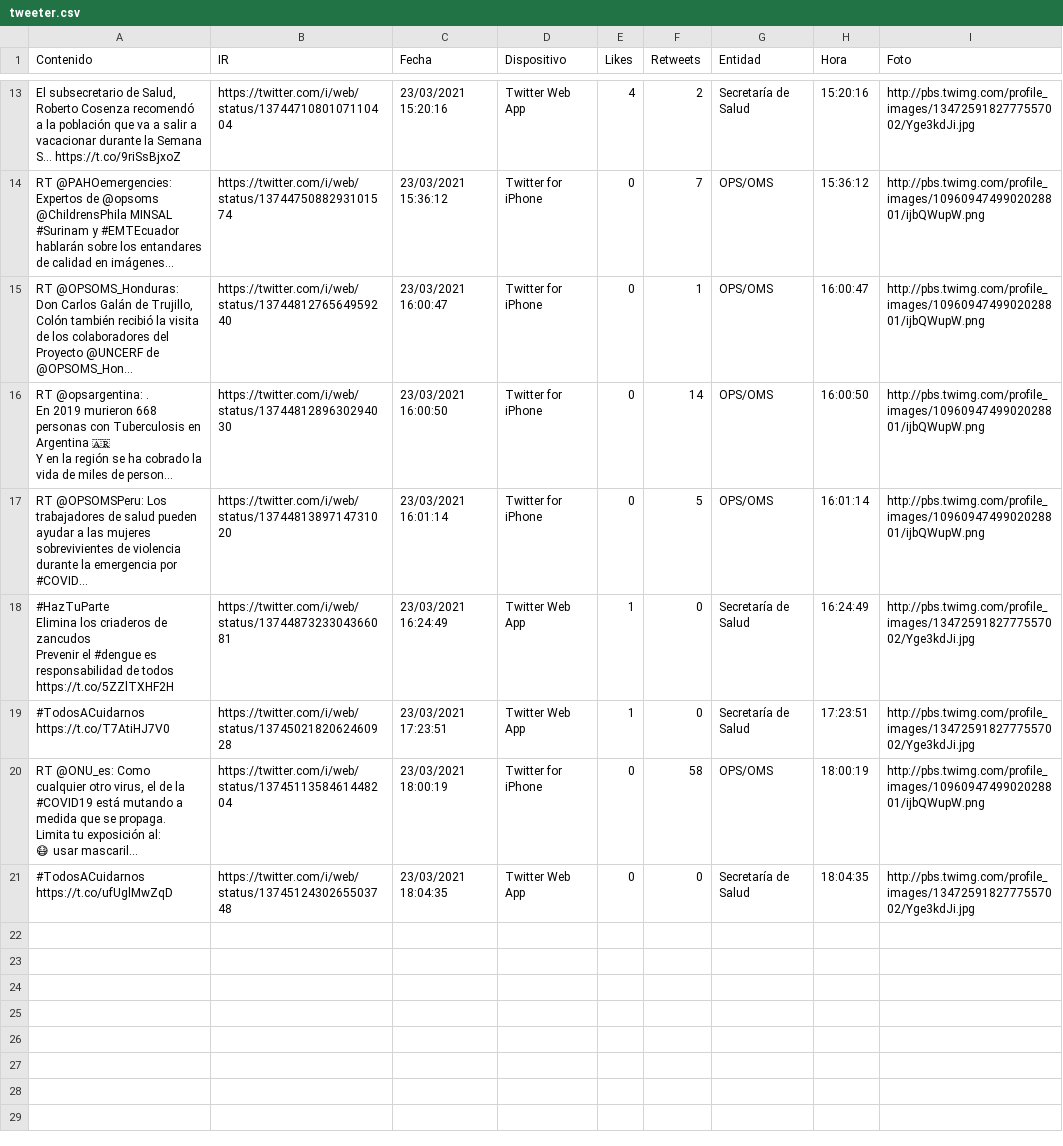
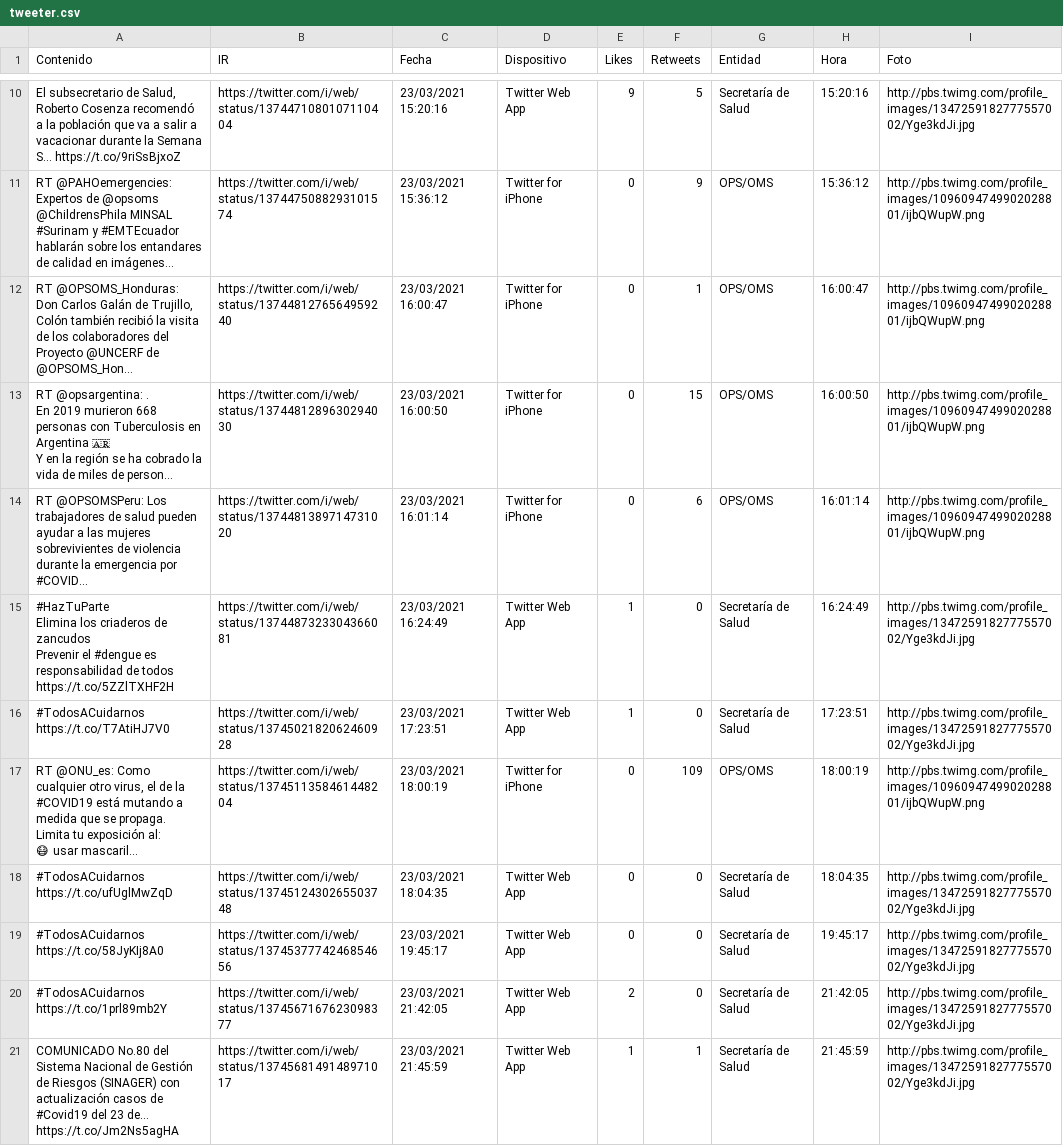
Before and after one commit to Sud-Austral/Datos_Honduras, a CSV file: tweeter/tweeter.csv, drawn as a sheet; only a part is shown, gaps mark what is left out; long unchanged cells end in …; addresses are those after the commit; the diff covers the shown part only; the diff names each change by its address in the sheet, - before the commit and + after, or states it on an @@ line.

```diff
--- a/tweeter/tweeter.csv
+++ b/tweeter/tweeter.csv
-E10 (Likes): 4
+E10 (Likes): 9
-F10 (Retweets): 2
+F10 (Retweets): 5
-F11 (Retweets): 7
+F11 (Retweets): 9
-F13 (Retweets): 14
+F13 (Retweets): 15
-F14 (Retweets): 5
+F14 (Retweets): 6
-F17 (Retweets): 58
+F17 (Retweets): 109
+row 19: #TodosACuidarnos https://t.co/58JyKIj8A0 | https://twitter.com/i/web/status/1374537774246854656 | 23/03/2021 19:45:17 | Twitter Web App | 0 | 0 | Secretaría de Salud | 19:45:17 | http://pbs.twimg.com/profile_images/1347259182777557002/Yge3kdJi.jpg
+row 20: #TodosACuidarnos https://t.co/1prl89mb2Y | https://twitter.com/i/web/status/1374567167623098377 | 23/03/2021 21:42:05 | Twitter Web App | 2 | 0 | Secretaría de Salud | 21:42:05 | http://pbs.twimg.com/profile_images/1347259182777557002/Yge3kdJi.jpg
+row 21: COMUNICADO No.80 del Sistema Nacional de Gestión de Riesgos (SINAGER) con actualización casos de #Covid19 del 23 de… https://t.co/Jm2Ns5agHA | https://twitter.com/i/web/status/1374568149148971017 | 23/03/2021 21:45:59 | Twitter Web App | 1 | 1 | Secretaría de Salud | 21:45:59 | http://pbs.twimg.com/profile_images/1347259182777557002/Yge3kdJi.jpg
```
Also changed, not shown: 3 removed rows and 5 edited cells elsewhere in this file, 2 other files.
